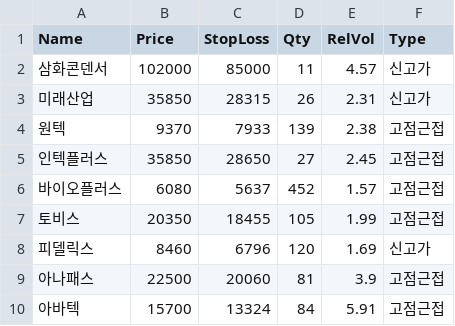
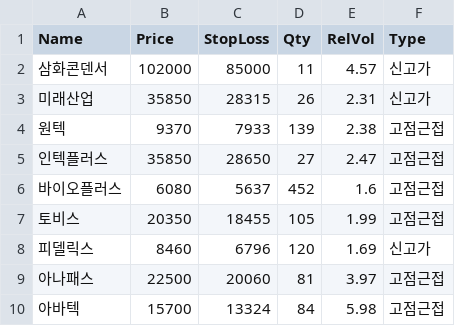
Before and after one commit to redmad1224-art/jessikoreastock, a CSV file: result.csv, drawn as a sheet.

```diff
--- a/result.csv
+++ b/result.csv
@@ -4,7 +4,7 @@
 원텍,9370,7933,139,2.38,고점근접
-인텍플러스,35850,28650,27,2.45,고점근접
-바이오플러스,6080,5637,452,1.57,고점근접
+인텍플러스,35850,28650,27,2.47,고점근접
+바이오플러스,6080,5637,452,1.6,고점근접
 토비스,20350,18455,105,1.99,고점근접
 피델릭스,8460,6796,120,1.69,신고가
-아나패스,22500,20060,81,3.9,고점근접
-아바텍,15700,13324,84,5.91,고점근접
+아나패스,22500,20060,81,3.97,고점근접
+아바텍,15700,13324,84,5.98,고점근접
```
